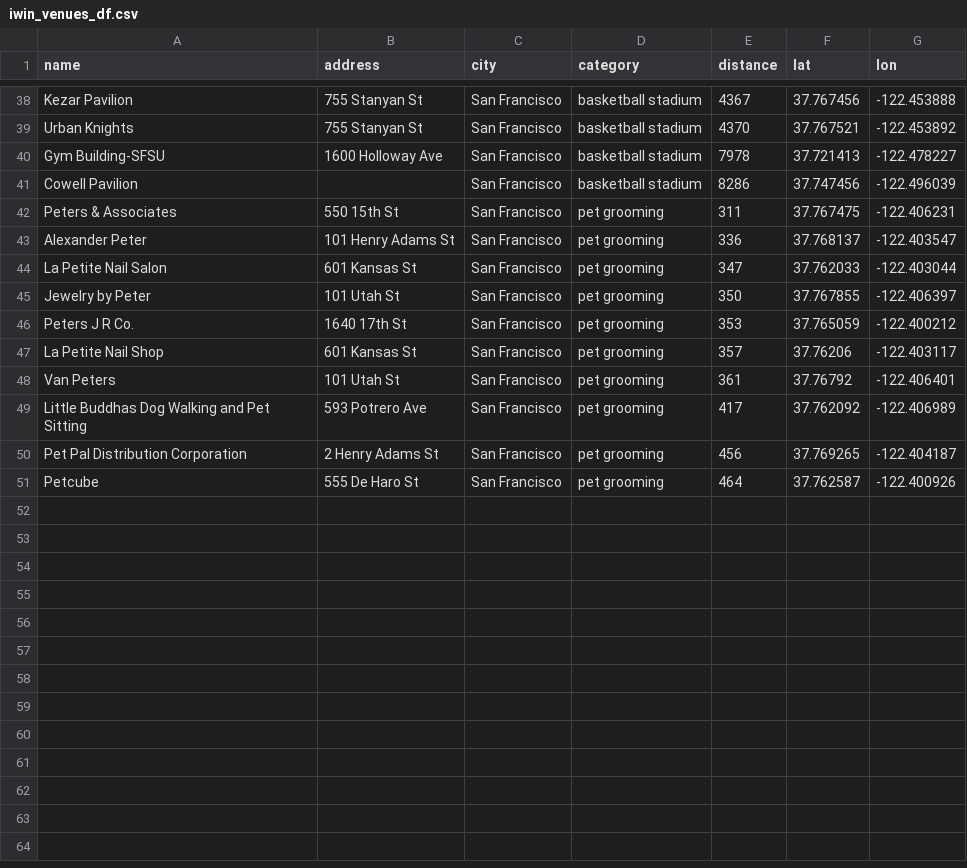
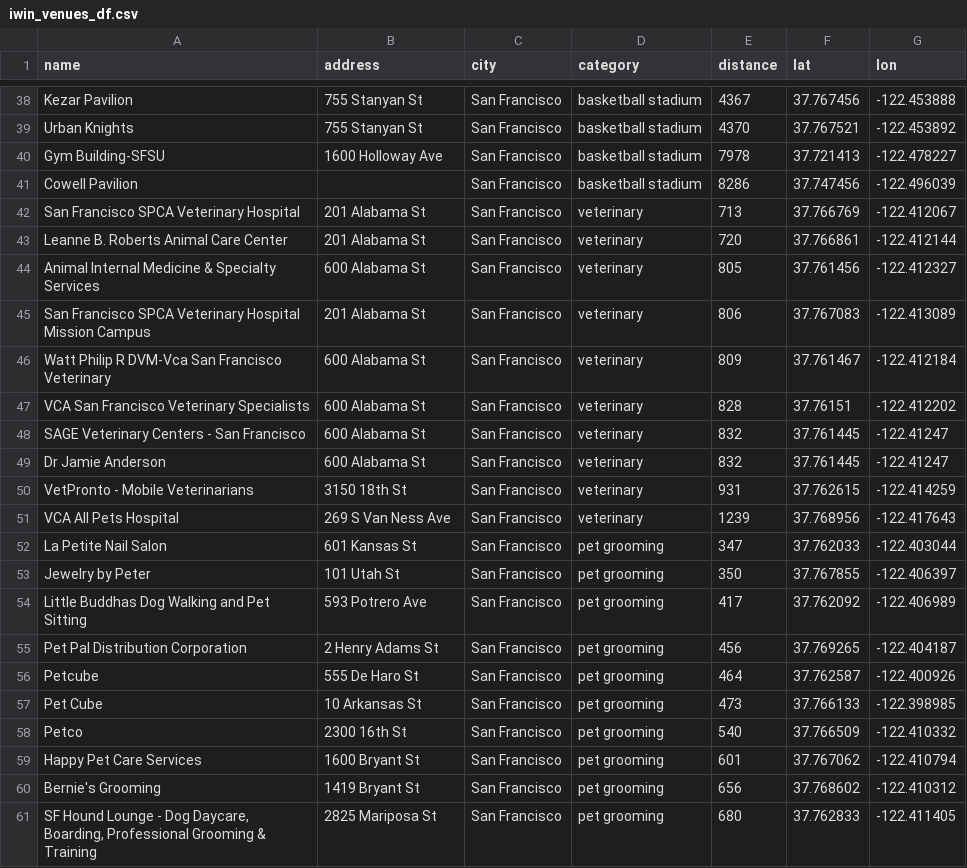
Before and after one commit to MairaMG/project-III-geospatial-data, a CSV file: data/iwin_venues_df.csv, drawn as a sheet; only a part is shown, gaps mark what is left out.

```diff
--- a/data/iwin_venues_df.csv
+++ b/data/iwin_venues_df.csv
@@ -41,9 +41,14 @@ Gym Building-SFSU,1600 Holloway Ave,San Francisco,basketball stadium,7978,37.721
 Cowell Pavilion,,San Francisco,basketball stadium,8286,37.747456,-122.496039
-Peters & Associates,550 15th St,San Francisco,pet grooming,311,37.767475,-122.406231
-Alexander Peter,101 Henry Adams St,San Francisco,pet grooming,336,37.768137,-122.403547
+San Francisco SPCA Veterinary Hospital,201 Alabama St,San Francisco,veterinary,713,37.766769,-122.412067
+Leanne B. Roberts Animal Care Center,201 Alabama St,San Francisco,veterinary,720,37.766861,-122.412144
+Animal Internal Medicine & Specialty Services,600 Alabama St,San Francisco,veterinary,805,37.761456,-122.412327
+San Francisco SPCA Veterinary Hospital Mission Campus,201 Alabama St,San Francisco,veterinary,806,37.767083,-122.413089
+Watt Philip R DVM-Vca San Francisco Veterinary,600 Alabama St,San Francisco,veterinary,809,37.761467,-122.412184
+VCA San Francisco Veterinary Specialists,600 Alabama St,San Francisco,veterinary,828,37.76151,-122.412202
+SAGE Veterinary Centers - San Francisco,600 Alabama St,San Francisco,veterinary,832,37.761445,-122.41247
+Dr Jamie Anderson,600 Alabama St,San Francisco,veterinary,832,37.761445,-122.41247
+VetPronto - Mobile Veterinarians,3150 18th St,San Francisco,veterinary,931,37.762615,-122.414259
+VCA All Pets Hospital,269 S Van Ness Ave,San Francisco,veterinary,1239,37.768956,-122.417643
 La Petite Nail Salon,601 Kansas St,San Francisco,pet grooming,347,37.762033,-122.403044
 Jewelry by Peter,101 Utah St,San Francisco,pet grooming,350,37.767855,-122.406397
-Peters J R Co.,1640 17th St,San Francisco,pet grooming,353,37.765059,-122.400212
-La Petite Nail Shop,601 Kansas St,San Francisco,pet grooming,357,37.76206,-122.403117
-Van Peters,101 Utah St,San Francisco,pet grooming,361,37.76792,-122.406401
 Little Buddhas Dog Walking and Pet Sitting,593 Potrero Ave,San Francisco,pet grooming,417,37.762092,-122.406989
@@ -51 +56,6 @@ Pet Pal Distribution Corporation,2 Henry Adams St,San Francisco,pet grooming,456
 Petcube,555 De Haro St,San Francisco,pet grooming,464,37.762587,-122.400926
+Pet Cube,10 Arkansas St,San Francisco,pet grooming,473,37.766133,-122.398985
+Petco,2300 16th St,San Francisco,pet grooming,540,37.766509,-122.410332
+Happy Pet Care Services,1600 Bryant St,San Francisco,pet grooming,601,37.767062,-122.410794
+Bernie's Grooming,1419 Bryant St,San Francisco,pet grooming,656,37.768602,-122.410312
+"SF Hound Lounge - Dog Daycare, Boarding, Professional Grooming & Training",2825 Mariposa St,San Francisco,pet grooming,680,37.762833,-122.411405
```
Also changed, not shown: data/hi5_venues_df.csv, data/unique_venues_df.csv, 25 other files.
